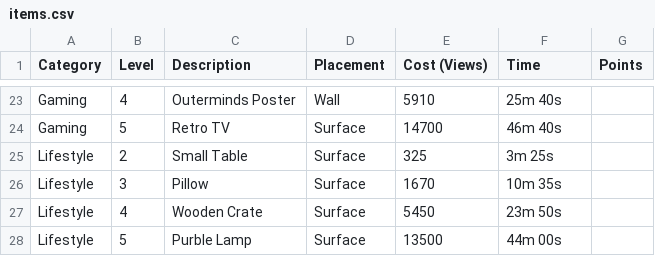
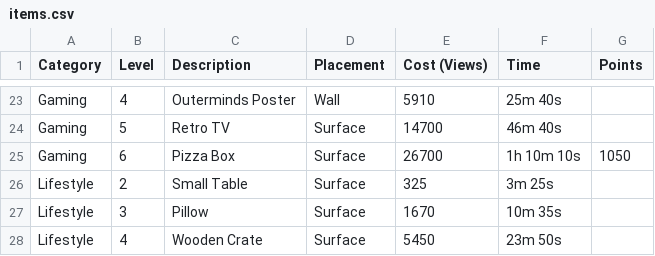
Before and after one commit to cncplyr/datasets-games, a CSV file: android/pewdiepie's-tuber-simulator/items.csv, drawn as a sheet; only a part is shown, gaps mark what is left out; the shorter side is filled out with more unchanged rows.

Commit message:
Update PDP:TS

```diff
--- a/android/pewdiepie's-tuber-simulator/items.csv
+++ b/android/pewdiepie's-tuber-simulator/items.csv
@@ -24,2 +24,3 @@ Gaming,4,Outerminds Poster,Wall,5910,25m 40s,
 Gaming,5,Retro TV,Surface,14700,46m 40s,
+Gaming,6,Pizza Box,Surface,26700,1h 10m 10s,1050
 Lifestyle,2,Small Table,Surface,325,3m 25s,
```
